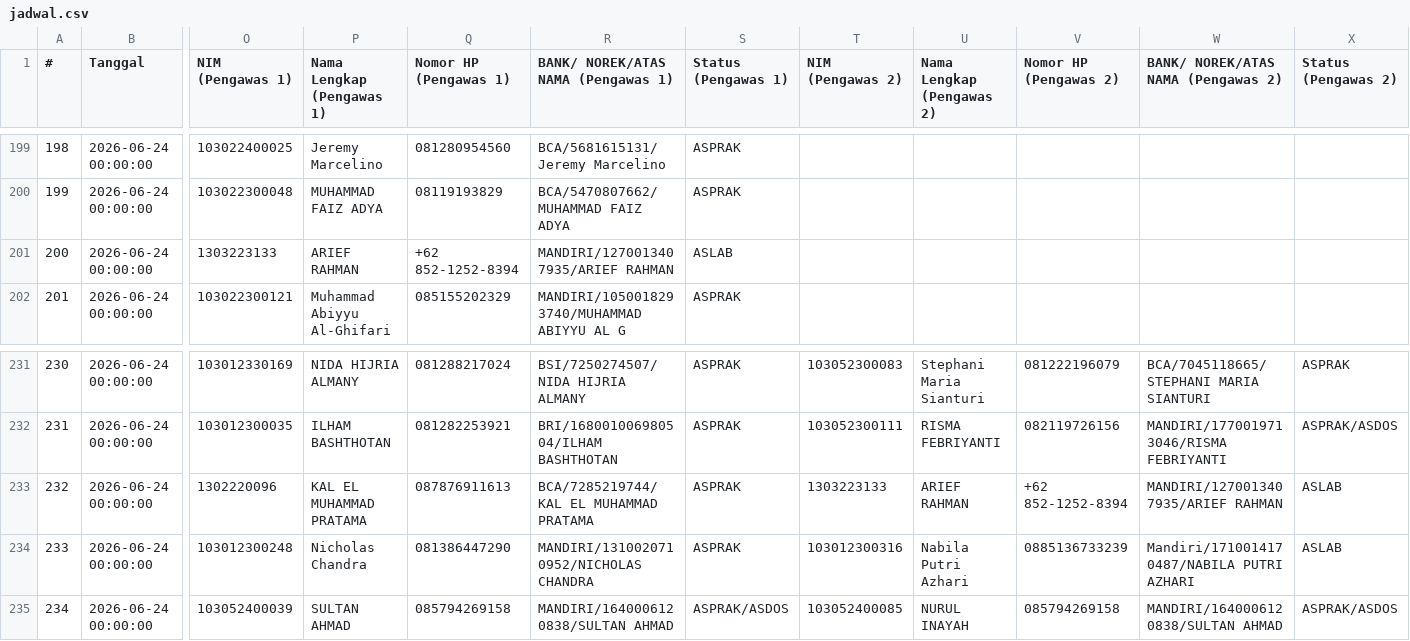
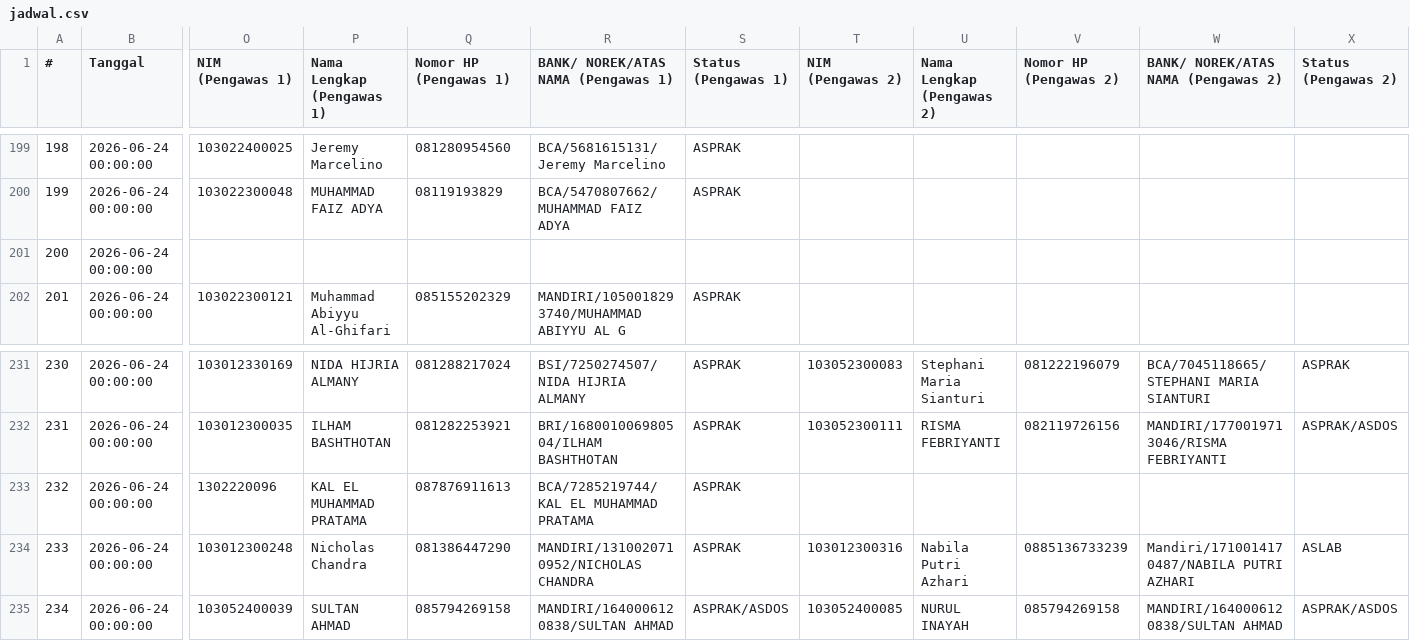
Before and after one commit to Fall-Llihc/Visualisasi-Jadwal-Pengawas, a CSV file: data/jadwal.csv, drawn as a sheet; only a part is shown, gaps mark what is left out; the diff names each change by its address in the sheet, - before the commit and + after, or states it on an @@ line.

```diff
--- a/data/jadwal.csv
+++ b/data/jadwal.csv
-O201 (NIM (Pengawas 1)): 1303223133
+O201 (NIM (Pengawas 1)): (empty)
-P201 (Nama Lengkap (Pengawas 1)): ARIEF RAHMAN
+P201 (Nama Lengkap (Pengawas 1)): (empty)
-Q201 (Nomor HP (Pengawas 1)): +62 852-1252-8394
+Q201 (Nomor HP (Pengawas 1)): (empty)
-R201: MANDIRI/1270013407935/ARIEF RAHMAN
+R201: (empty)
-S201 (Status (Pengawas 1)): ASLAB
+S201 (Status (Pengawas 1)): (empty)
-T233 (NIM (Pengawas 2)): 1303223133
+T233 (NIM (Pengawas 2)): (empty)
-U233 (Nama Lengkap (Pengawas 2)): ARIEF RAHMAN
+U233 (Nama Lengkap (Pengawas 2)): (empty)
-V233 (Nomor HP (Pengawas 2)): +62 852-1252-8394
+V233 (Nomor HP (Pengawas 2)): (empty)
-W233: MANDIRI/1270013407935/ARIEF RAHMAN
+W233: (empty)
-X233 (Status (Pengawas 2)): ASLAB
+X233 (Status (Pengawas 2)): (empty)
```
Also changed, not shown: 1 other file.
